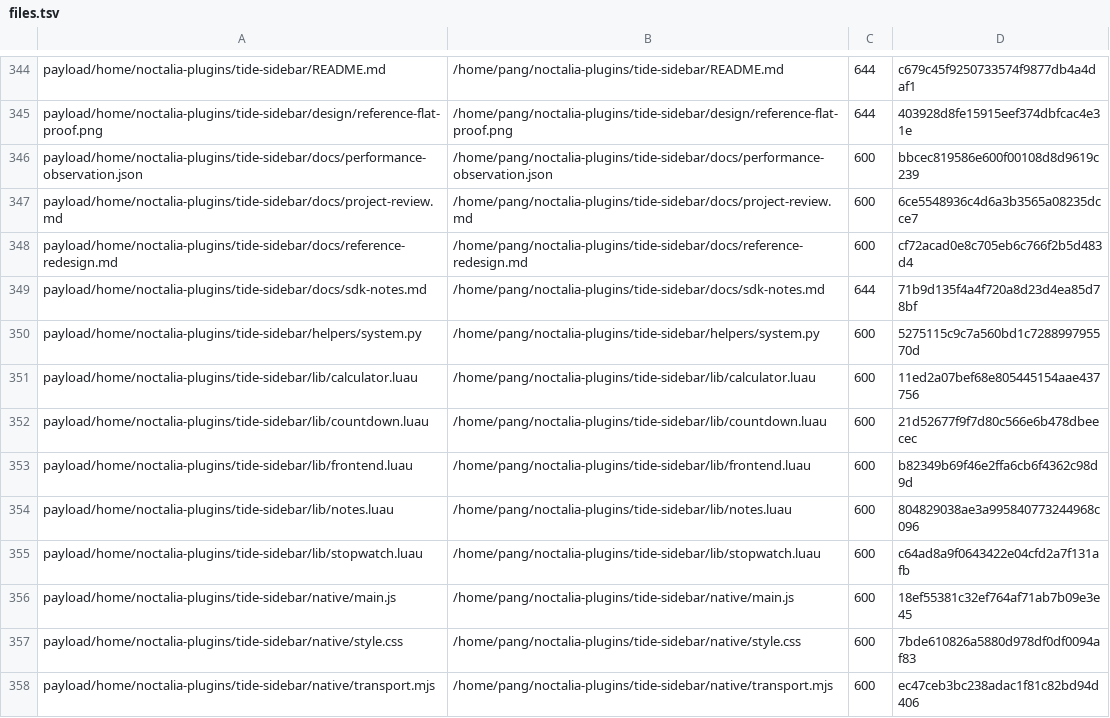
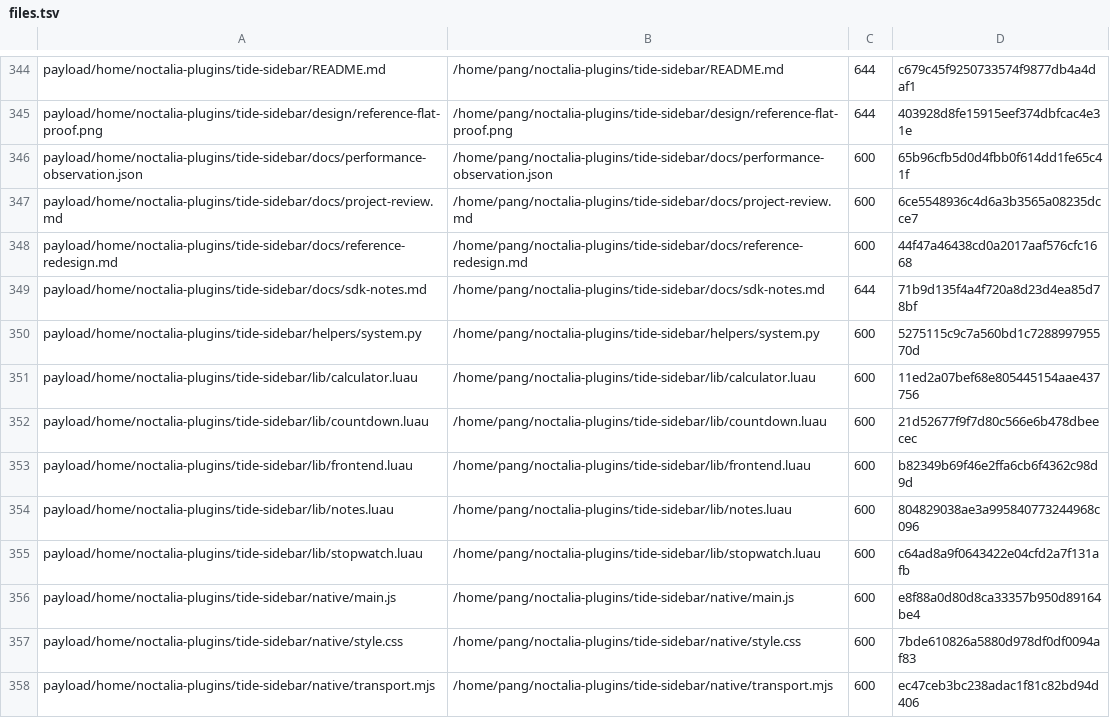
Before and after one commit to tjz123psh/arch-noctalia, a TSV file: manifests/files.tsv, drawn as a sheet; only a part is shown, gaps mark what is left out.

```diff
--- a/manifests/files.tsv
+++ b/manifests/files.tsv
@@ -345,5 +345,5 @@ payload/home/noctalia-plugins/tide-sidebar/README.md	/home/pang/noctalia-plugins
 payload/home/noctalia-plugins/tide-sidebar/design/reference-flat-proof.png	/home/pang/noctalia-plugins/tide-sidebar/design/reference-flat-proof.png	644	403928d8fe15915eef374dbfcac4e31e
-payload/home/noctalia-plugins/tide-sidebar/docs/performance-observation.json	/home/pang/noctalia-plugins/tide-sidebar/docs/performance-observation.json	600	bbcec819586e600f00108d8d9619c239
+payload/home/noctalia-plugins/tide-sidebar/docs/performance-observation.json	/home/pang/noctalia-plugins/tide-sidebar/docs/performance-observation.json	600	65b96cfb5d0d4fbb0f614dd1fe65c41f
 payload/home/noctalia-plugins/tide-sidebar/docs/project-review.md	/home/pang/noctalia-plugins/tide-sidebar/docs/project-review.md	600	6ce5548936c4d6a3b3565a08235dcce7
-payload/home/noctalia-plugins/tide-sidebar/docs/reference-redesign.md	/home/pang/noctalia-plugins/tide-sidebar/docs/reference-redesign.md	600	cf72acad0e8c705eb6c766f2b5d483d4
+payload/home/noctalia-plugins/tide-sidebar/docs/reference-redesign.md	/home/pang/noctalia-plugins/tide-sidebar/docs/reference-redesign.md	600	44f47a46438cd0a2017aaf576cfc1668
 payload/home/noctalia-plugins/tide-sidebar/docs/sdk-notes.md	/home/pang/noctalia-plugins/tide-sidebar/docs/sdk-notes.md	644	71b9d135f4a4f720a8d23d4ea85d78bf
@@ -355,3 +355,3 @@ payload/home/noctalia-plugins/tide-sidebar/lib/notes.luau	/home/pang/noctalia-pl
 payload/home/noctalia-plugins/tide-sidebar/lib/stopwatch.luau	/home/pang/noctalia-plugins/tide-sidebar/lib/stopwatch.luau	600	c64ad8a9f0643422e04cfd2a7f131afb
-payload/home/noctalia-plugins/tide-sidebar/native/main.js	/home/pang/noctalia-plugins/tide-sidebar/native/main.js	600	18ef55381c32ef764af71ab7b09e3e45
+payload/home/noctalia-plugins/tide-sidebar/native/main.js	/home/pang/noctalia-plugins/tide-sidebar/native/main.js	600	e8f88a0d80d8ca33357b950d89164be4
 payload/home/noctalia-plugins/tide-sidebar/native/style.css	/home/pang/noctalia-plugins/tide-sidebar/native/style.css	600	7bde610826a5880d978df0df0094af83
```
Also changed, not shown: 3 other files.
